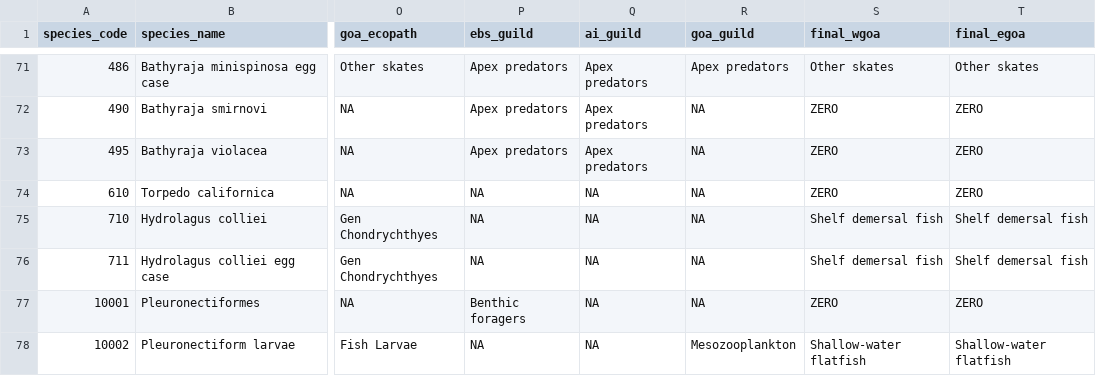
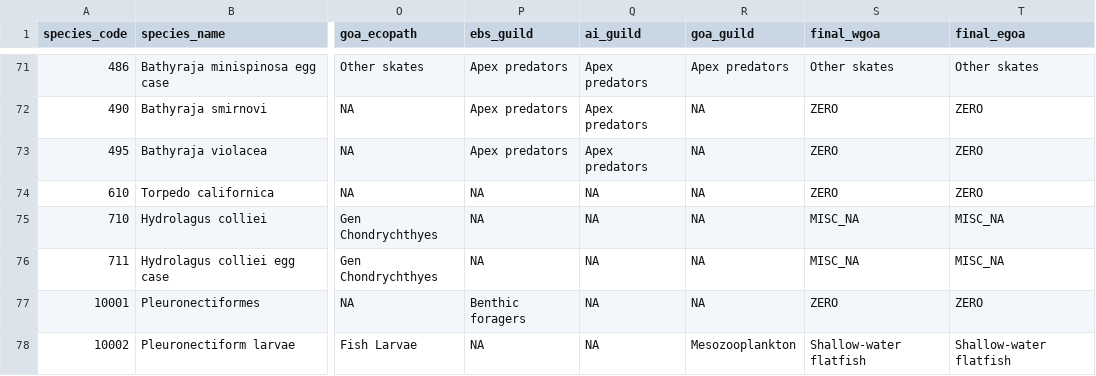
Before and after one commit to BridgetFerriss/WGOA-Ecopath-Rpath, a CSV file: lookups/race_lookup_base_v2.csv, drawn as a sheet; only a part is shown, gaps mark what is left out; the diff names each change by its address in the sheet, - before the commit and + after, or states it on an @@ line.

Commit message:
Updates to the lookup table to remove ratfish from the shelf demersal group.

```diff
--- a/lookups/race_lookup_base_v2.csv
+++ b/lookups/race_lookup_base_v2.csv
-S75:S76 (final_wgoa): Shelf demersal fish
+S75:S76 (final_wgoa): MISC_NA
-T75:T76 (final_egoa): Shelf demersal fish
+T75:T76 (final_egoa): MISC_NA
```
Also changed, not shown: 1 other file.
